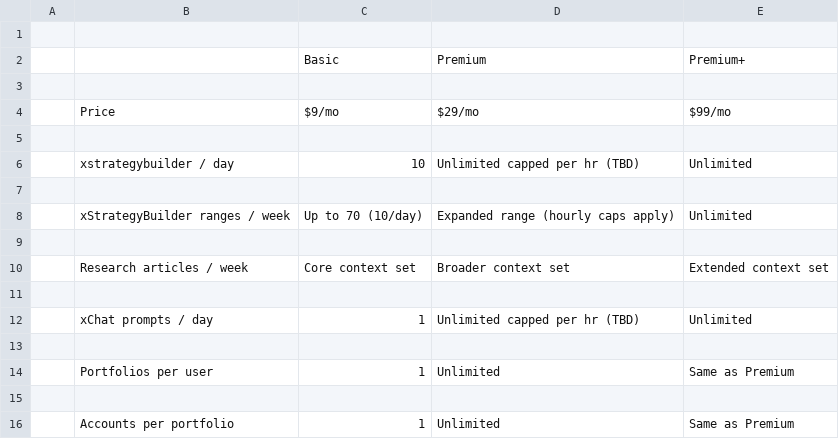
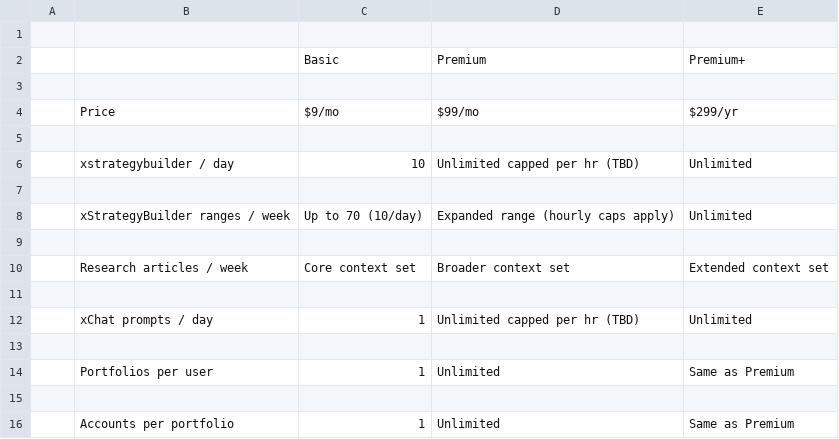
Before and after one commit to devsecopstx/atx-trusted-advisor, a TSV file: atx-docs/resouces/atx-limits.txt.tsv, drawn as a sheet.

Commit message:
chore: aTx⚡ release v2.7.2 (billing list prices single source, guest + billing UI)
- atx-billing-plans: SOU; plans-landing + product-plans import ATX_BILLING_PLANS
- limits matrix, TSV, stripe-billing-setup, branding/sre agents, PLAN sync
- package.json v2.7.2

```diff
--- a/atx-docs/resouces/atx-limits.txt.tsv
+++ b/atx-docs/resouces/atx-limits.txt.tsv
@@ -3,3 +3,3 @@
 
-	Price	$9/mo	$29/mo	$99/mo		
+	Price	$9/mo	$99/mo	$299/yr		
 
```
Also changed, not shown: 11 other files.
